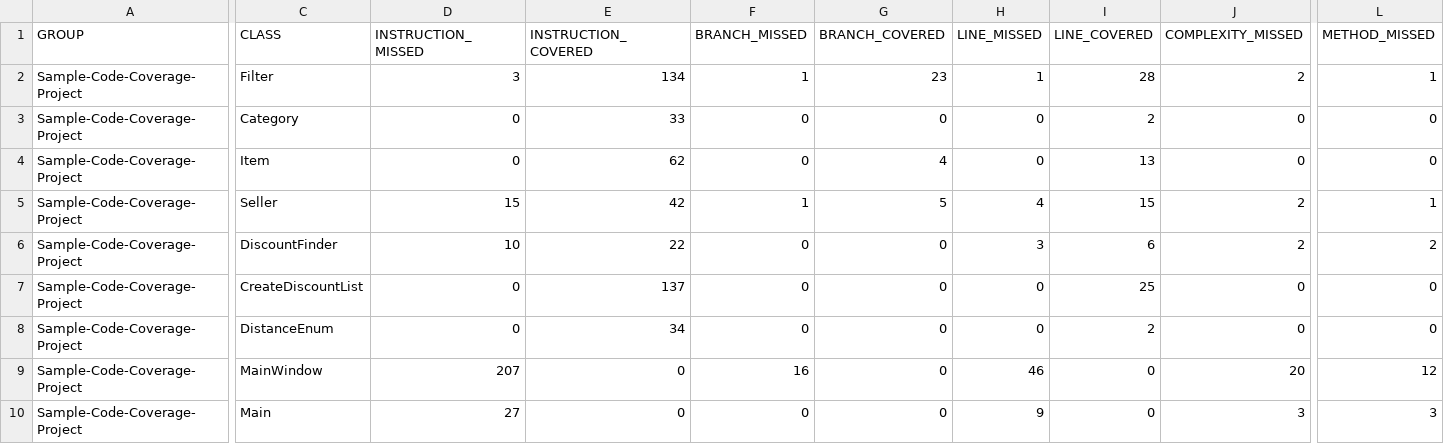
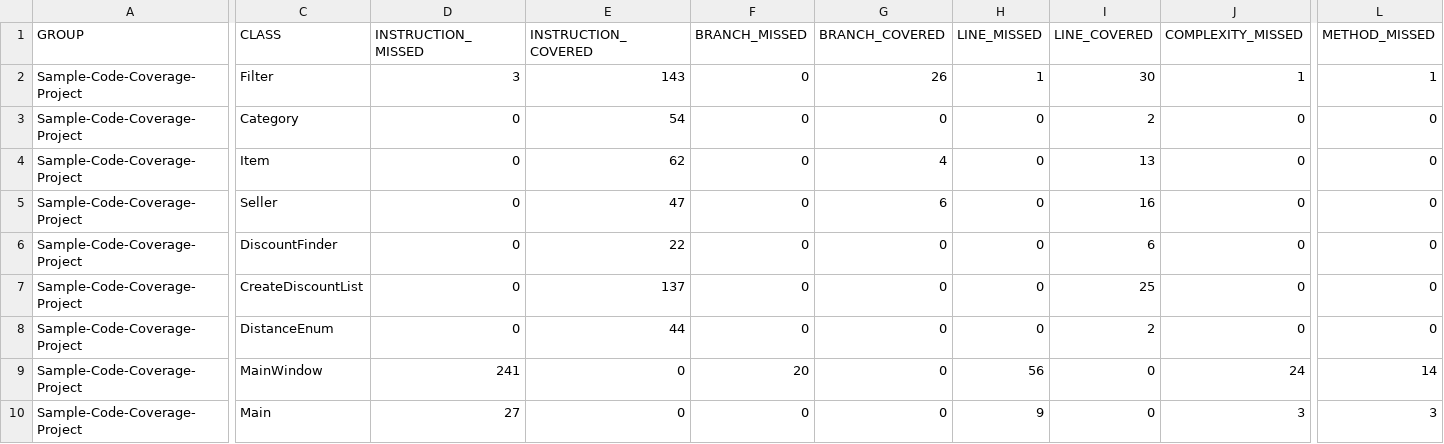
Before and after one commit to TColt/CorleyProjectDiscountFinder, a CSV file: Code/target/site/jacoco/jacoco.csv, drawn as a sheet; only a part is shown, gaps mark what is left out; the diff covers the shown part only; the diff names each change by its address in the sheet, - before the commit and + after, or states it on an @@ line.

```diff
--- a/Code/target/site/jacoco/jacoco.csv
+++ b/Code/target/site/jacoco/jacoco.csv
-E2 (INSTRUCTION_COVERED): 134
+E2 (INSTRUCTION_COVERED): 143
-F2 (BRANCH_MISSED): 1
+F2 (BRANCH_MISSED): 0
-G2 (BRANCH_COVERED): 23
+G2 (BRANCH_COVERED): 26
-I2 (LINE_COVERED): 28
+I2 (LINE_COVERED): 30
-J2 (COMPLEXITY_MISSED): 2
+J2 (COMPLEXITY_MISSED): 1
-E3 (INSTRUCTION_COVERED): 33
+E3 (INSTRUCTION_COVERED): 54
-D5 (INSTRUCTION_MISSED): 15
+D5 (INSTRUCTION_MISSED): 0
-E5 (INSTRUCTION_COVERED): 42
+E5 (INSTRUCTION_COVERED): 47
-F5 (BRANCH_MISSED): 1
+F5 (BRANCH_MISSED): 0
-G5 (BRANCH_COVERED): 5
+G5 (BRANCH_COVERED): 6
-H5 (LINE_MISSED): 4
+H5 (LINE_MISSED): 0
-I5 (LINE_COVERED): 15
+I5 (LINE_COVERED): 16
-J5:J6 (COMPLEXITY_MISSED): 2
+J5:J6 (COMPLEXITY_MISSED): 0
-L5 (METHOD_MISSED): 1
+L5 (METHOD_MISSED): 0
-D6 (INSTRUCTION_MISSED): 10
+D6 (INSTRUCTION_MISSED): 0
-H6 (LINE_MISSED): 3
+H6 (LINE_MISSED): 0
-L6 (METHOD_MISSED): 2
+L6 (METHOD_MISSED): 0
-E8 (INSTRUCTION_COVERED): 34
+E8 (INSTRUCTION_COVERED): 44
-D9 (INSTRUCTION_MISSED): 207
+D9 (INSTRUCTION_MISSED): 241
-F9 (BRANCH_MISSED): 16
+F9 (BRANCH_MISSED): 20
-H9 (LINE_MISSED): 46
+H9 (LINE_MISSED): 56
-J9 (COMPLEXITY_MISSED): 20
+J9 (COMPLEXITY_MISSED): 24
-L9 (METHOD_MISSED): 12
+L9 (METHOD_MISSED): 14
```
Also changed, not shown: 2 edited cells elsewhere in this file, 39 other files.
